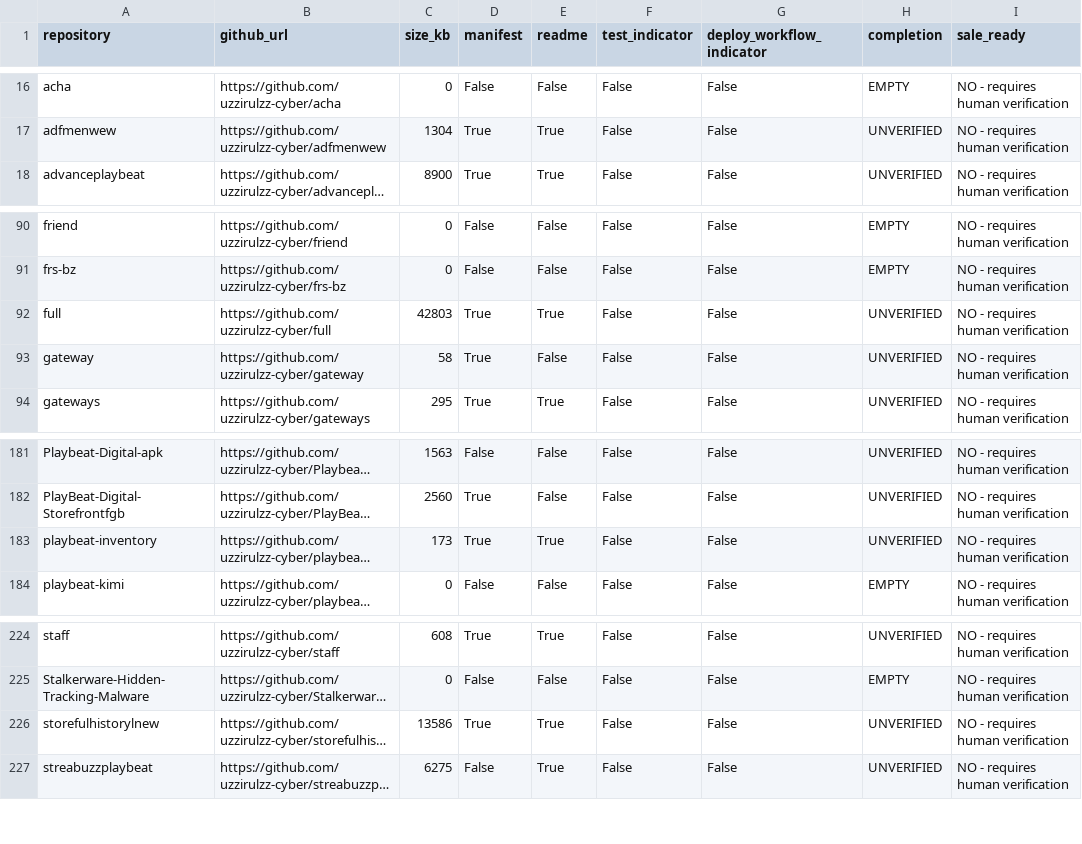
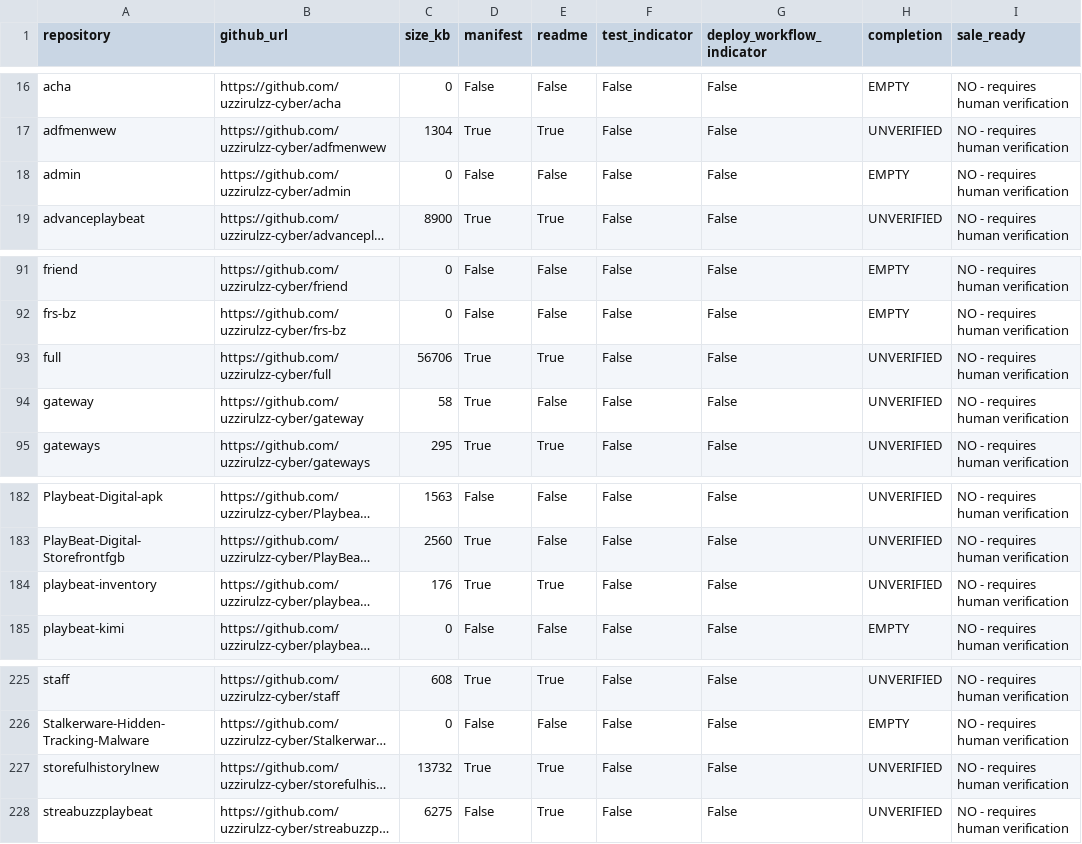
Before and after one commit to uzzirulzz-cyber/playbeat-inventory, a CSV file: reports/latest.csv, drawn as a sheet; only a part is shown, gaps mark what is left out; long unchanged cells end in …; addresses are those after the commit; the diff names each change by its address in the sheet, - before the commit and + after, or states it on an @@ line.

```diff
--- a/reports/latest.csv
+++ b/reports/latest.csv
+row 18: admin | https://github.com/uzzirulzz-cyber/admin | 0 | False | False | False | False | EMPTY | NO - requires human verification
-C93 (size_kb): 42803
+C93 (size_kb): 56706
-C184 (size_kb): 173
+C184 (size_kb): 176
-C227 (size_kb): 13586
+C227 (size_kb): 13732
```
Also changed, not shown: 1 other file.
